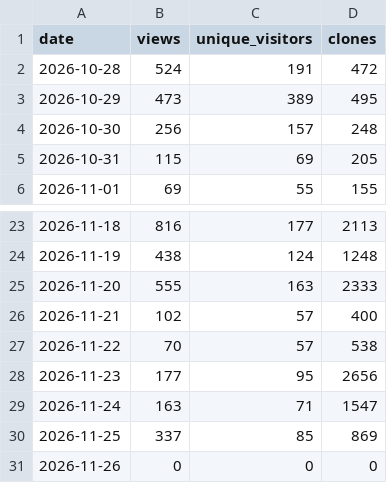
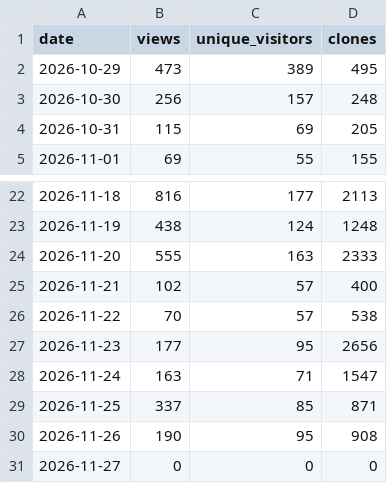
Before and after one commit to huaweicloud-samples/auto-workflows, a CSV file: collector/reports/window_30d_2026-10-29_2026-11-27_daily.csv (was collector/reports/window_30d_2026-10-28_2026-11-26_daily.csv), drawn as a sheet; only a part is shown, gaps mark what is left out.

```diff
--- a/collector/reports/window_30d_2026-10-28_2026-11-26_daily.csv
+++ b/collector/reports/window_30d_2026-10-29_2026-11-27_daily.csv
@@ -1,3 +1,2 @@
 date,views,unique_visitors,clones
-2026-10-28,524,191,472
 2026-10-29,473,389,495
@@ -29,3 +28,4 @@
 2026-11-24,163,71,1547
-2026-11-25,337,85,869
-2026-11-26,0,0,0
+2026-11-25,337,85,871
+2026-11-26,190,95,908
+2026-11-27,0,0,0
```
Also changed, not shown: 9 other files.
